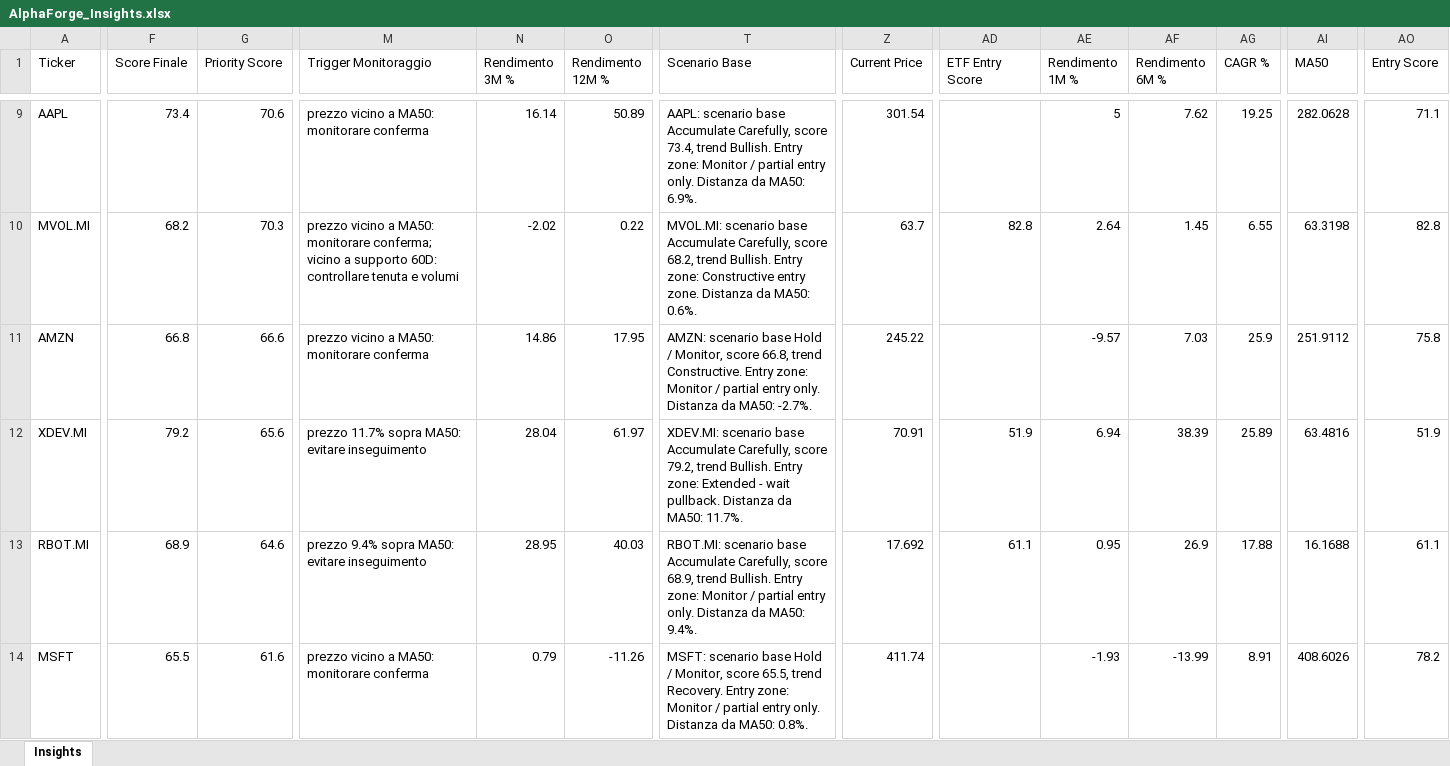
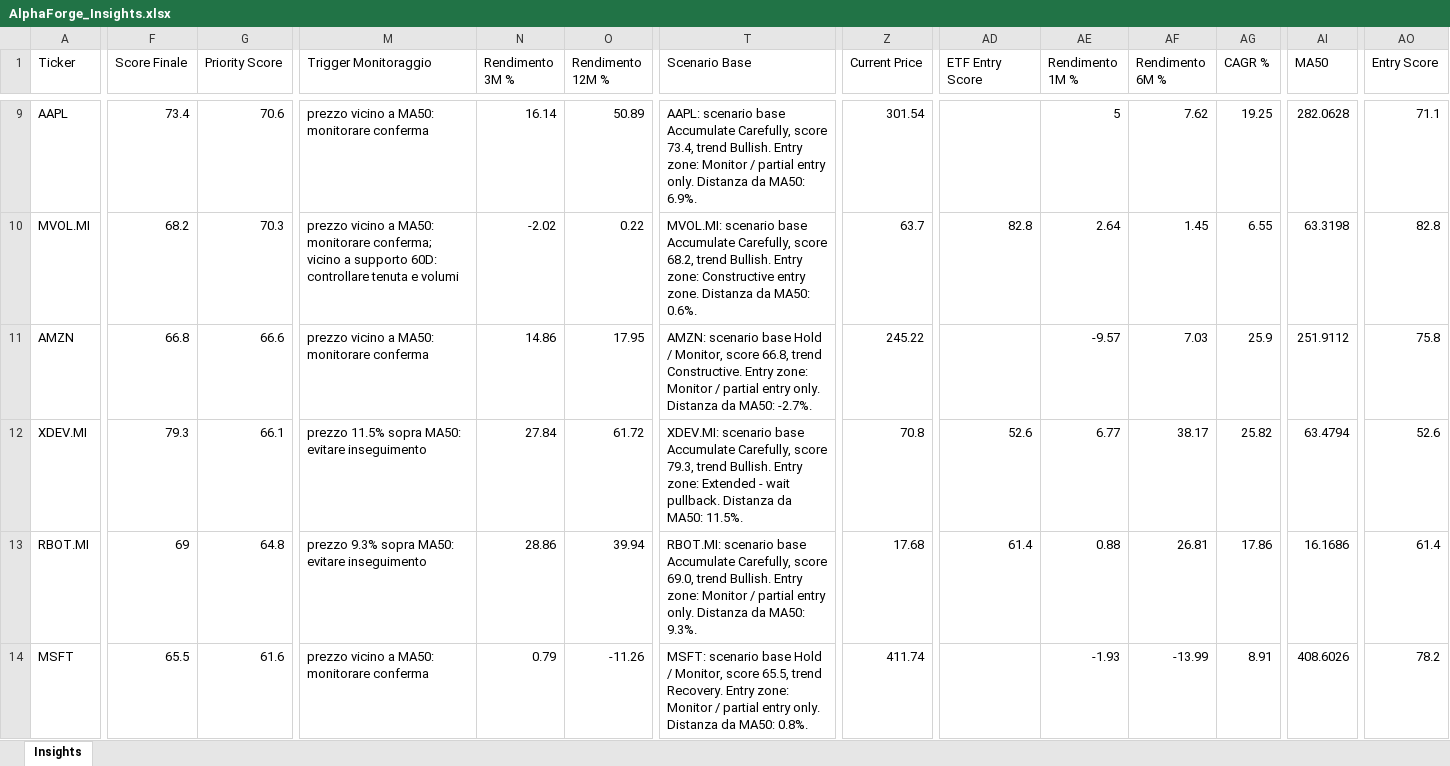
Before and after one commit to mirkomazzacuva/etf-intelligence-agent, an Excel workbook: AlphaForge_Insights.xlsx, sheet Insights, drawn as a sheet; only a part is shown, gaps mark what is left out; values as stored, in another font and other column widths than the file's, no borders; the diff covers the shown part only; the diff names each change by its address in the sheet, - before the commit and + after, or states it on an @@ line.

```diff
--- a/AlphaForge_Insights.xlsx (sheet Insights)
+++ b/AlphaForge_Insights.xlsx (sheet Insights)
-F12 (Score Finale): 79.2
+F12 (Score Finale): 79.3
-G12 (Priority Score): 65.6
+G12 (Priority Score): 66.1
-M12 (Trigger Monitoraggio): prezzo 11.7% sopra MA50: evitare inseguimento
+M12 (Trigger Monitoraggio): prezzo 11.5% sopra MA50: evitare inseguimento
-N12 (Rendimento 3M %): 28.04
+N12 (Rendimento 3M %): 27.84
-O12 (Rendimento 12M %): 61.97
+O12 (Rendimento 12M %): 61.72
-T12 (Scenario Base): …Carefully, score 79.2, trend Bullish. Entry zone: Extended - wait pullback. Distanza da MA50: 11.7%.
+T12 (Scenario Base): …Carefully, score 79.3, trend Bullish. Entry zone: Extended - wait pullback. Distanza da MA50: 11.5%.
-Z12 (Current Price): 70.91
+Z12 (Current Price): 70.8
-AD12 (ETF Entry Score): 51.9
+AD12 (ETF Entry Score): 52.6
-AE12 (Rendimento 1M %): 6.94
+AE12 (Rendimento 1M %): 6.77
-AF12 (Rendimento 6M %): 38.39
+AF12 (Rendimento 6M %): 38.17
-AG12 (CAGR %): 25.89
+AG12 (CAGR %): 25.82
-AI12 (MA50): 63.4816
+AI12 (MA50): 63.4794
-AO12 (Entry Score): 51.9
+AO12 (Entry Score): 52.6
-F13 (Score Finale): 68.9
+F13 (Score Finale): 69
-G13 (Priority Score): 64.6
+G13 (Priority Score): 64.8
-M13 (Trigger Monitoraggio): prezzo 9.4% sopra MA50: evitare inseguimento
+M13 (Trigger Monitoraggio): prezzo 9.3% sopra MA50: evitare inseguimento
-N13 (Rendimento 3M %): 28.95
+N13 (Rendimento 3M %): 28.86
-O13 (Rendimento 12M %): 40.03
+O13 (Rendimento 12M %): 39.94
-T13 (Scenario Base): …Carefully, score 68.9, trend Bullish. Entry zone: Monitor / partial entry only. Distanza da MA50: 9.4%.
+T13 (Scenario Base): …Carefully, score 69.0, trend Bullish. Entry zone: Monitor / partial entry only. Distanza da MA50: 9.3%.
-Z13 (Current Price): 17.692
+Z13 (Current Price): 17.68
-AD13 (ETF Entry Score): 61.1
+AD13 (ETF Entry Score): 61.4
-AE13 (Rendimento 1M %): 0.95
+AE13 (Rendimento 1M %): 0.88
-AF13 (Rendimento 6M %): 26.9
+AF13 (Rendimento 6M %): 26.81
-AG13 (CAGR %): 17.88
+AG13 (CAGR %): 17.86
-AI13 (MA50): 16.1688
+AI13 (MA50): 16.1686
-AO13 (Entry Score): 61.1
+AO13 (Entry Score): 61.4
```
Also changed, not shown: 141 edited cells elsewhere in this sheet, AlphaForge_Watchlist.xlsx, ETF_Allocation_Model.xlsx, 18 other files.
